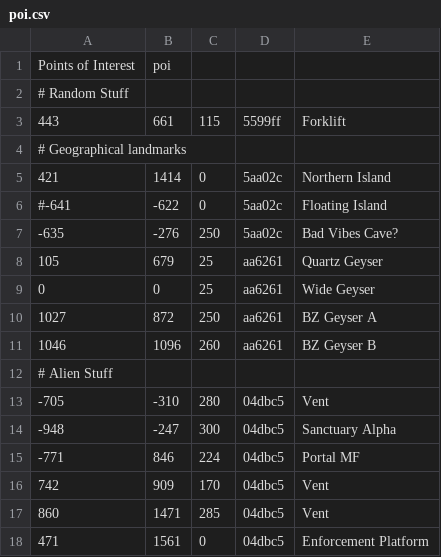
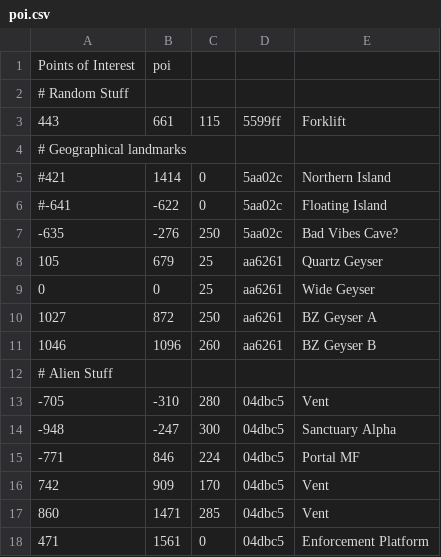
Before and after one commit to famellad/famellad.github.io, a CSV file: sn/csv/poi.csv, drawn as a sheet.

```diff
--- a/sn/csv/poi.csv
+++ b/sn/csv/poi.csv
@@ -4,3 +4,3 @@ Points of Interest,poi
 # Geographical landmarks
-421,1414,0,5aa02c,Northern Island
+#421,1414,0,5aa02c,Northern Island
 #-641,-622,0,5aa02c,Floating Island
```
Also changed, not shown: 3 other files.
